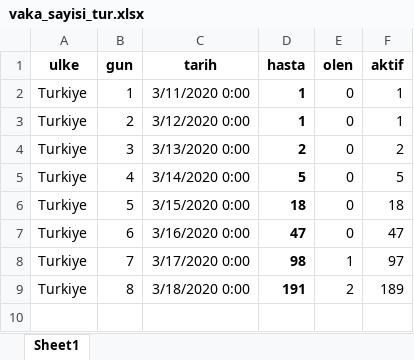
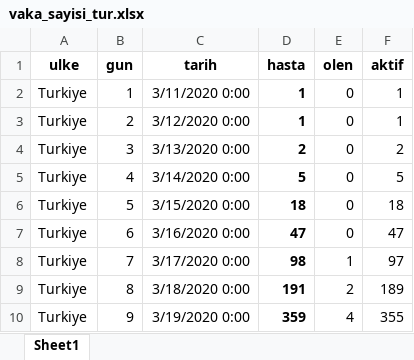
Before and after one commit to korur/shiny-server, an Excel workbook: Korona/data/vaka_sayisi_tur.xlsx, sheet Sheet1, drawn as a sheet; values as stored, in another font and other column widths than the file's, no borders; the diff names each change by its address in the sheet, - before the commit and + after, or states it on an @@ line.

Commit message:
Turkey 19.03

```diff
--- a/Korona/data/vaka_sayisi_tur.xlsx (sheet Sheet1)
+++ b/Korona/data/vaka_sayisi_tur.xlsx (sheet Sheet1)
+row 10: Turkiye | 9 | 3/19/2020 0:00 | 359 | 4 | 355
```
